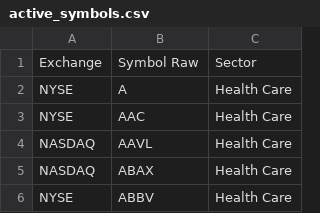
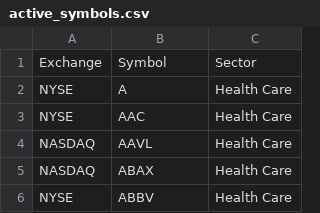
Before and after one commit to snarky-puppy/tvm-market-analysis, a CSV file: lotus/active_symbols.csv, drawn as a sheet; only a part is shown.

```diff
--- a/lotus/active_symbols.csv
+++ b/lotus/active_symbols.csv
@@ -1,2 +1,2 @@
-Exchange,Symbol Raw,Sector
+Exchange,Symbol,Sector
 NYSE,A,Health Care
```
Also changed, not shown: 18 other files.
